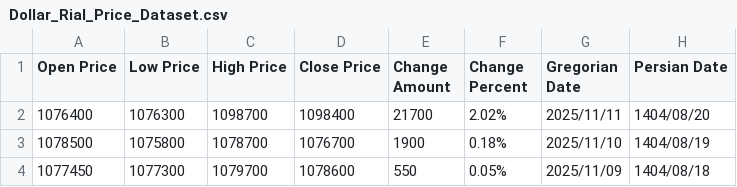
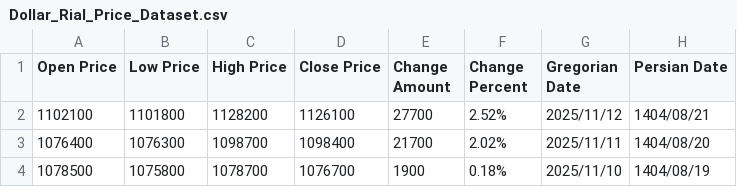
Before and after one commit to kooroshkz/Dollar-Rial-Toman-Live-Price-Dataset, a CSV file: data/Dollar_Rial_Price_Dataset.csv, drawn as a sheet; only a part is shown; the shorter side is filled out with more unchanged rows.

Commit message:
Daily dataset update - 2025-11-13
Added 1 new records
Latest entry: 2025/11/12
Total records: 3705

Auto-updated by GitHub Actions

```diff
--- a/data/Dollar_Rial_Price_Dataset.csv
+++ b/data/Dollar_Rial_Price_Dataset.csv
@@ -1,2 +1,3 @@
 Open Price,Low Price,High Price,Close Price,Change Amount,Change Percent,Gregorian Date,Persian Date
+1102100,1101800,1128200,1126100,27700,2.52%,2025/11/12,1404/08/21
 1076400,1076300,1098700,1098400,21700,2.02%,2025/11/11,1404/08/20
```
